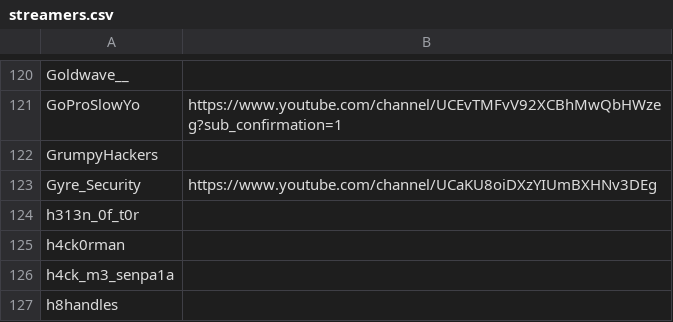
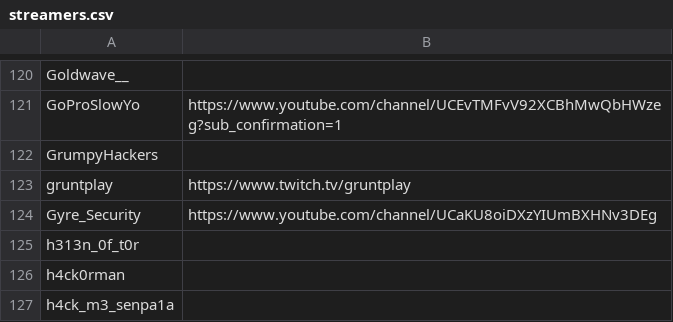
Before and after one commit to infosecstreams/infosecstreams.github.io, a CSV file: streamers.csv, drawn as a sheet; only a part is shown, gaps mark what is left out; the shorter side is filled out with more unchanged rows; the diff names each change by its address in the sheet, - before the commit and + after, or states it on an @@ line.

Commit message:
Add gruntplay to streamers list
Added gruntplay with their Twitch URL to the streamers.csv file.

```diff
--- a/streamers.csv
+++ b/streamers.csv
+row 123: gruntplay | https://www.twitch.tv/gruntplay
```
